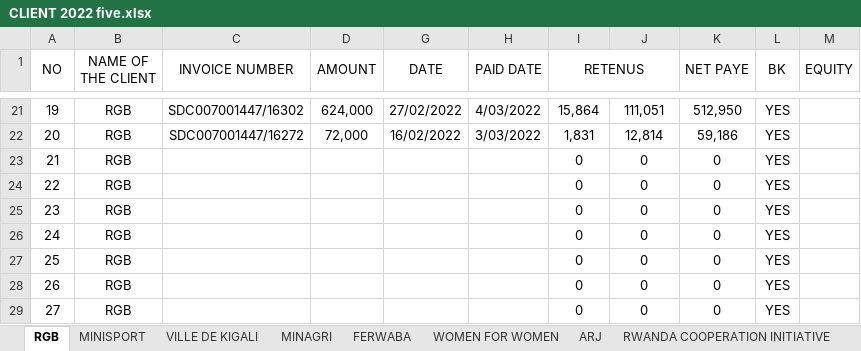
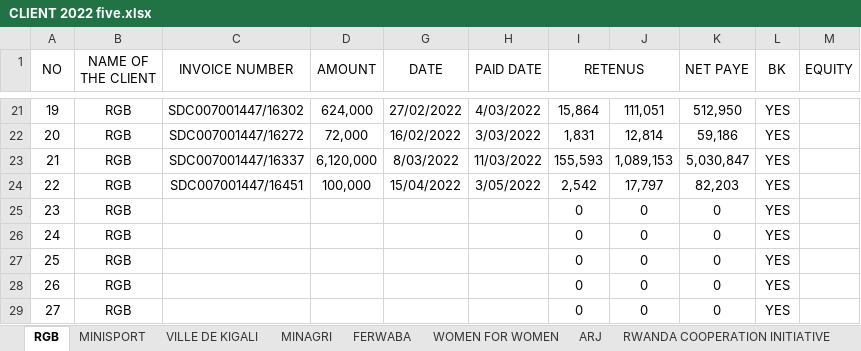
Before and after one commit to iradukunda123/Work, an Excel workbook: Fivetofive Hotel/CLIENT 2022 five.xlsx, sheet RGB, drawn as a sheet; only a part is shown, gaps mark what is left out; values as stored, in another font and other column widths than the file's, no borders; the diff names each change by its address in the sheet, - before the commit and + after, or states it on an @@ line.

```diff
--- a/Fivetofive Hotel/CLIENT 2022 five.xlsx (sheet RGB)
+++ b/Fivetofive Hotel/CLIENT 2022 five.xlsx (sheet RGB)
-C23 (INVOICE NUMBER): (empty)
+C23 (INVOICE NUMBER): SDC007001447/16337
-D23 (AMOUNT): (empty)
+D23 (AMOUNT): 6,120,000
-G23 (DATE): (empty)
+G23 (DATE): 8/03/2022
-H23 (PAID DATE): (empty)
+H23 (PAID DATE): 11/03/2022
-I23 (RETENUS): 0
+I23 (RETENUS): 155,593
-J23: 0
+J23: 1,089,153
-K23 (NET PAYE): 0
+K23 (NET PAYE): 5,030,847
-C24 (INVOICE NUMBER): (empty)
+C24 (INVOICE NUMBER): SDC007001447/16451
-D24 (AMOUNT): (empty)
+D24 (AMOUNT): 100,000
-G24 (DATE): (empty)
+G24 (DATE): 15/04/2022
-H24 (PAID DATE): (empty)
+H24 (PAID DATE): 3/05/2022
-I24 (RETENUS): 0
+I24 (RETENUS): 2,542
-J24: 0
+J24: 17,797
-K24 (NET PAYE): 0
+K24 (NET PAYE): 82,203
```
Also changed, not shown: sheet UNPAID 2021, sheet RWANDA COOPERATION INITIATIVE, sheet AGRITERRA RWANDA, sheet RWANDA NURSES AND MIDWIVES COUN, sheet ONE ACRE FUND, sheet RNUD, 4 more sheets, other sheet tabs, formulas that keep their value, hidden cells, Fivetofive Hotel/FOURNISSEURS 2022 five.xlsx, Fivetofive Hotel/VAT RETAINED.xlsx, 18 other files.
